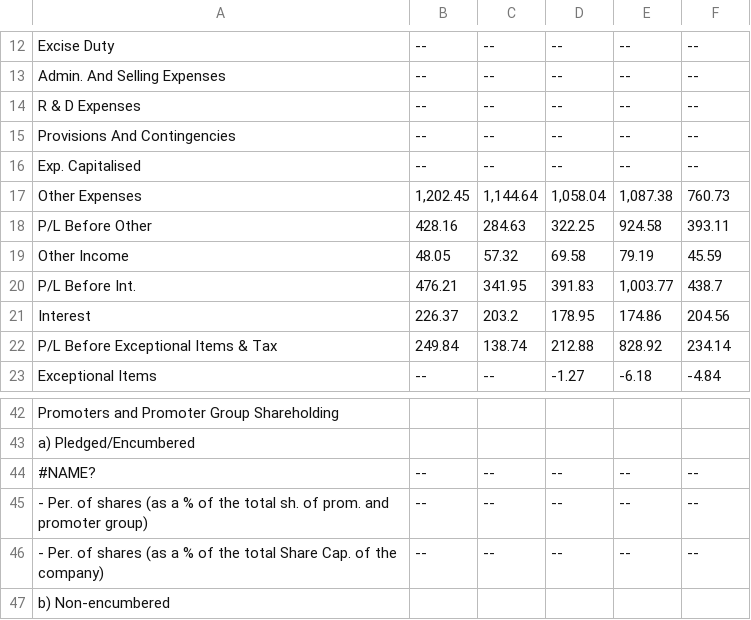
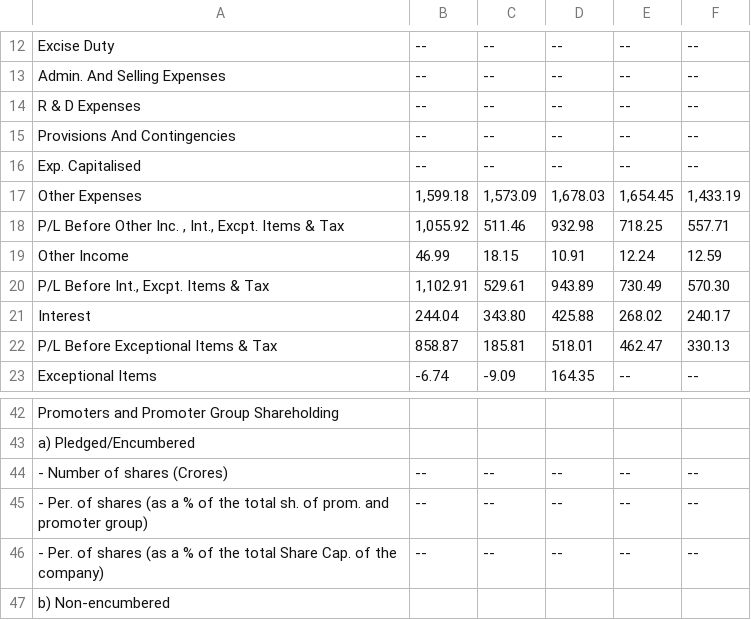
Before and after one commit to hohilwik/balance_sheet_analyst, a CSV file: Balance Sheet Analyzer/backend/company_data/Apollo/financials.csv, drawn as a sheet; only a part is shown, gaps mark what is left out; the diff covers the shown part only.

```diff
--- a/Balance Sheet Analyzer/backend/company_data/Apollo/financials.csv
+++ b/Balance Sheet Analyzer/backend/company_data/Apollo/financials.csv
@@ -17,7 +17,7 @@ Exp. Capitalised,--,--,--,--,--,
-Other Expenses,"1,202.45","1,144.64","1,058.04","1,087.38",760.73, 
-P/L Before Other,428.16,284.63,322.25,924.58,393.11, 
-Other Income,48.05,57.32,69.58,79.19,45.59, 
-P/L Before Int.,476.21,341.95,391.83,"1,003.77",438.7, 
-Interest,226.37,203.2,178.95,174.86,204.56, 
-P/L Before Exceptional Items & Tax,249.84,138.74,212.88,828.92,234.14, 
-Exceptional Items,--,--,-1.27,-6.18,-4.84, 
+"Other Expenses","1,599.18","1,573.09","1,678.03","1,654.45","1,433.19"
+"P/L Before Other Inc. , Int., Excpt. Items & Tax","1,055.92","511.46","932.98","718.25","557.71"
+"Other Income","46.99","18.15","10.91","12.24","12.59"
+"P/L Before Int., Excpt. Items & Tax","1,102.91","529.61","943.89","730.49","570.30"
+"Interest","244.04","343.80","425.88","268.02","240.17"
+"P/L Before Exceptional Items & Tax","858.87","185.81","518.01","462.47","330.13"
+"Exceptional Items","-6.74","-9.09","164.35","--","--"
@@ -44 +44 @@ a) Pledged/Encumbered,,,,,,
-#NAME?,--,--,--,--,--, 
+"- Number of shares (Crores)","--","--","--","--","--"
```
Also changed, not shown: 1 added row, 1 removed row and 93 edited cells elsewhere in this file.
